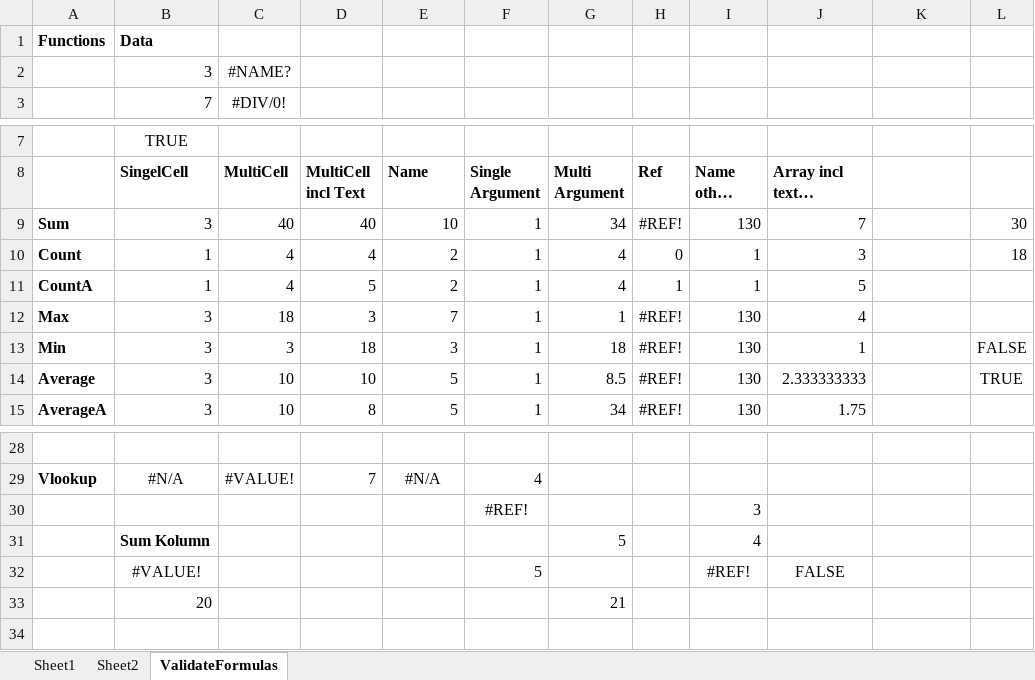
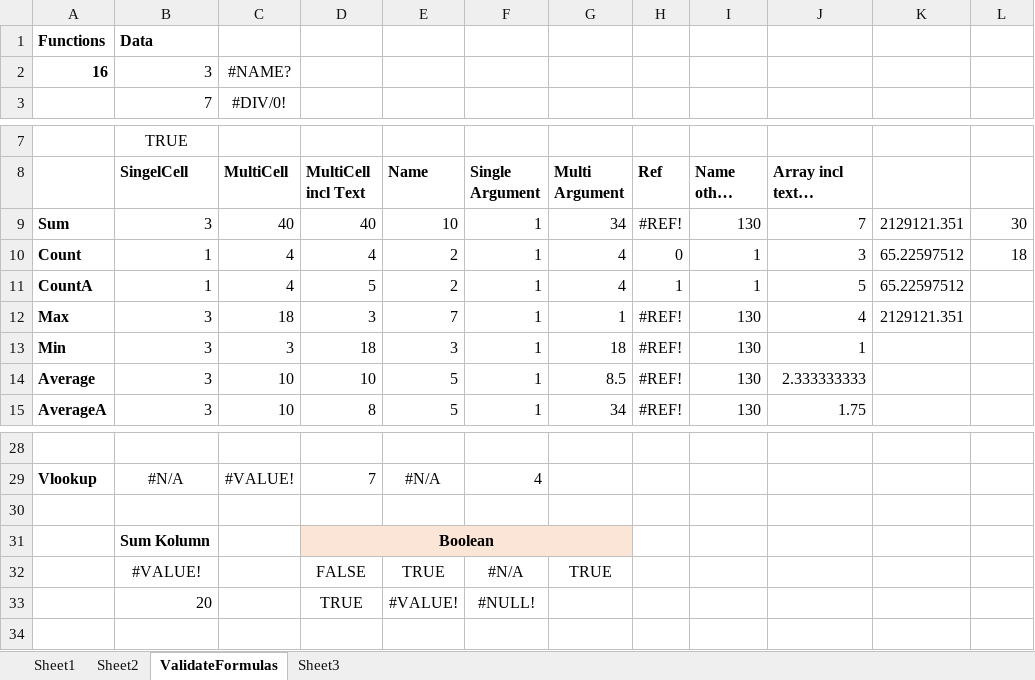
Before and after one commit to Evilpaul/EPPlus, an Excel workbook: EPPlusTest/Workbooks/FormulaTest2.xlsx, sheet ValidateFormulas, drawn as a sheet; only a part is shown, gaps mark what is left out; long unchanged cells end in …; values as stored, in another font and other column widths than the file's, no borders; removed rows and columns are numbered as before the commit, all else as after; the diff names each change by its address in the sheet, - before the commit and + after, or states it on an @@ line.

```diff
--- a/EPPlusTest/Workbooks/FormulaTest2.xlsx (sheet ValidateFormulas)
+++ b/EPPlusTest/Workbooks/FormulaTest2.xlsx (sheet ValidateFormulas)
+sheet tab: Sheet3
-A2: (empty)
+A2: 16
-K9: (empty)
+K9: 2129121.351
-K10:K11: (empty)
+K10:K11: 65.22597512
-K12: (empty)
+K12: 2129121.351
-L13: FALSE
+L13: (empty)
-L14: TRUE
+L14: (empty)
-row 30:  |  |  |  |  | #REF! |  |  | 3
+row 30: (empty)
-row 31:  | Sum Kolumn |  |  |  |  | 5 |  | 4
-row 32:  | #VALUE! |  |  |  | 5 |  |  | #REF! | FALSE
-row 33:  | 20 |  |  |  |  | 21
+row 31:  | Sum Kolumn |  | Boolean
+row 32:  | #VALUE! |  | FALSE | TRUE | #N/A | TRUE
+row 33:  | 20 |  | TRUE | #VALUE! | #NULL!
```
Also changed, not shown: EPPlusTest/worksheets/copy.xlsx, 24 other files.
